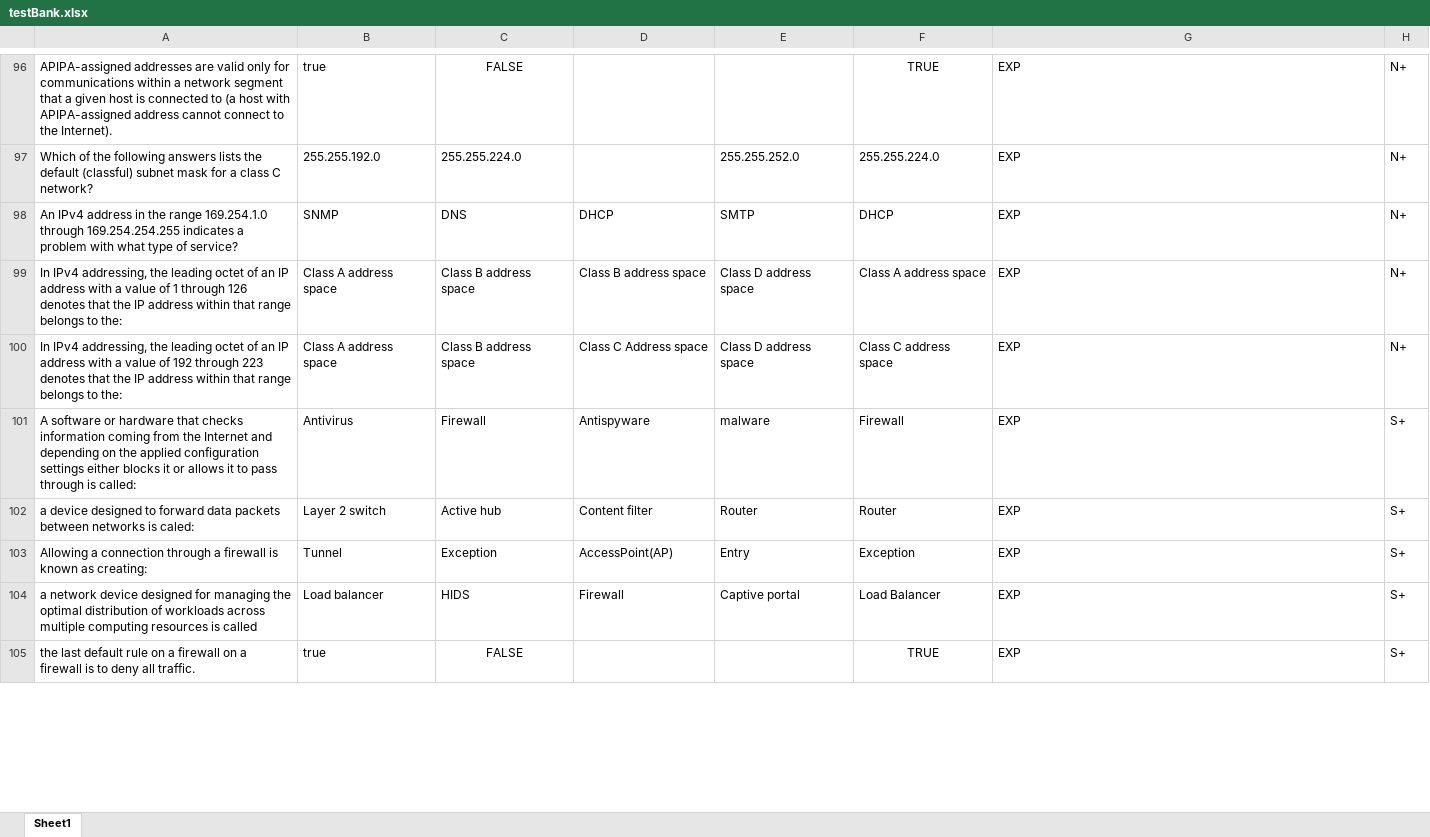
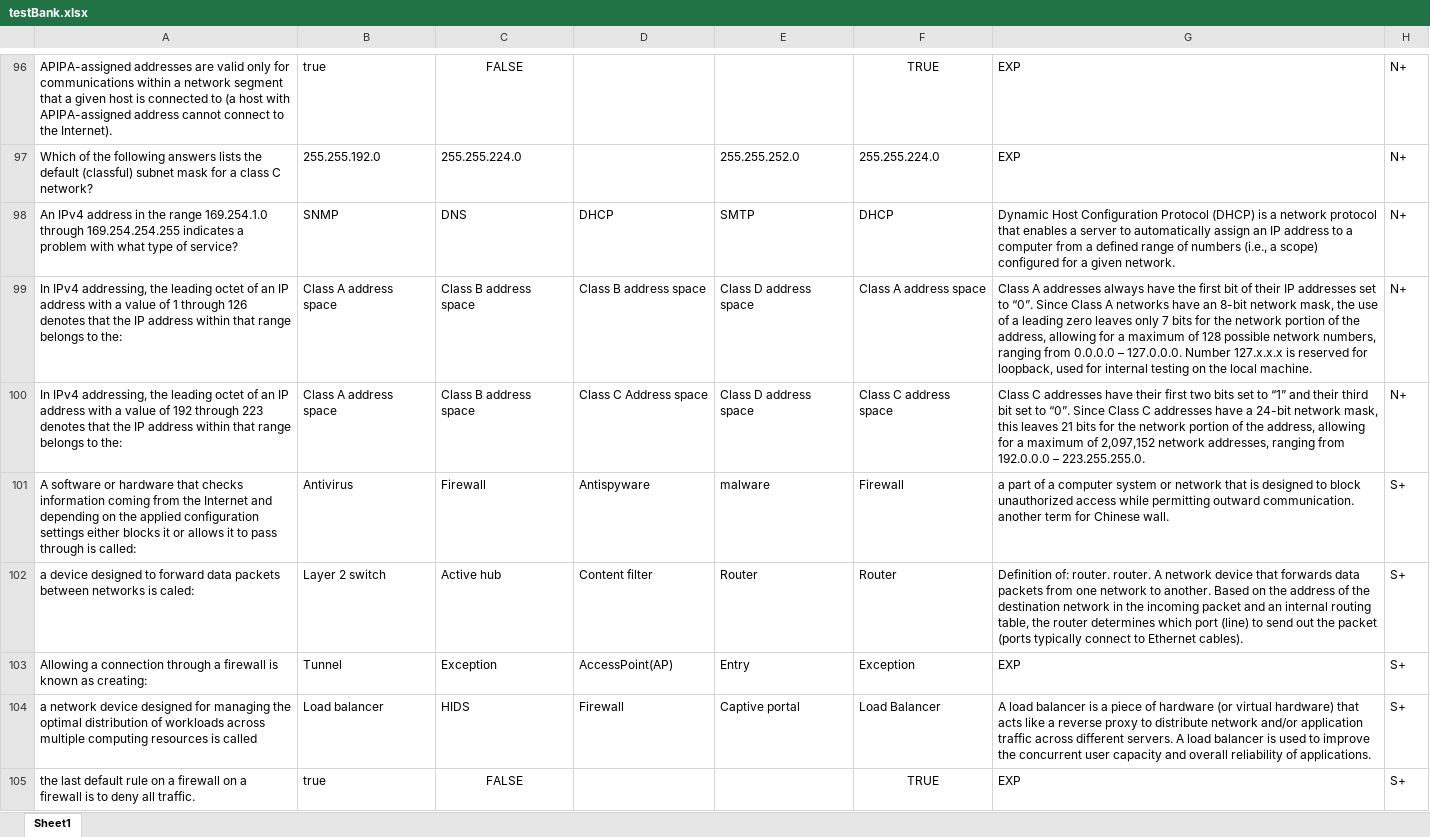
Before and after one commit to MillerWilson/PTA, an Excel workbook: PTA/www/testBank.xlsx, sheet Sheet1, drawn as a sheet; only a part is shown, gaps mark what is left out; values as stored, in another font and other column widths than the file's, no borders; ↵ is a line break in a cell; the diff covers the shown part only; the diff names each change by its address in the sheet, - before the commit and + after, or states it on an @@ line.

Commit message:
explanations
explanations

```diff
--- a/PTA/www/testBank.xlsx (sheet Sheet1)
+++ b/PTA/www/testBank.xlsx (sheet Sheet1)
-G98: EXP
+G98: Dynamic Host Configuration Protocol (DHCP) is a network protocol that enables a server to automatically assign an IP address to a computer from a defined range of numbers (i.e., a scope) configured for a given network.
-G99: EXP
+G99: Class A addresses always have the first bit of their IP addresses set to “0”. Since Class A networks have an 8-bit network mask, the use of a leading zero leaves only 7 bits for the network portion of the address, allowing for a maximum of 128 possible network numbers, ranging from 0.0.0.0 – 127.0.0.0. Number 127.x.x.x is reserved for loopback, used for internal testing on the local machine.
-G100: EXP
+G100: Class C addresses have their first two bits set to “1” and their third bit set to “0”. Since Class C addresses have a 24-bit network mask, this leaves 21 bits for the network portion of the address, allowing for a maximum of 2,097,152 network addresses, ranging from 192.0.0.0 – 223.255.255.0.
-G101: EXP
+G101: a part of a computer system or network that is designed to block unauthorized access while permitting outward communication. ↵ another term for Chinese wall.
-G102: EXP
+G102: Definition of: router. router. A network device that forwards data packets from one network to another. Based on the address of the destination network in the incoming packet and an internal routing table, the router determines which port (line) to send out the packet (ports typically connect to Ethernet cables).
-G104: EXP
+G104: A load balancer is a piece of hardware (or virtual hardware) that acts like a reverse proxy to distribute network and/or application traffic across different servers. A load balancer is used to improve the concurrent user capacity and overall reliability of applications.
```
Also changed, not shown: 67 edited cells elsewhere in this sheet.
